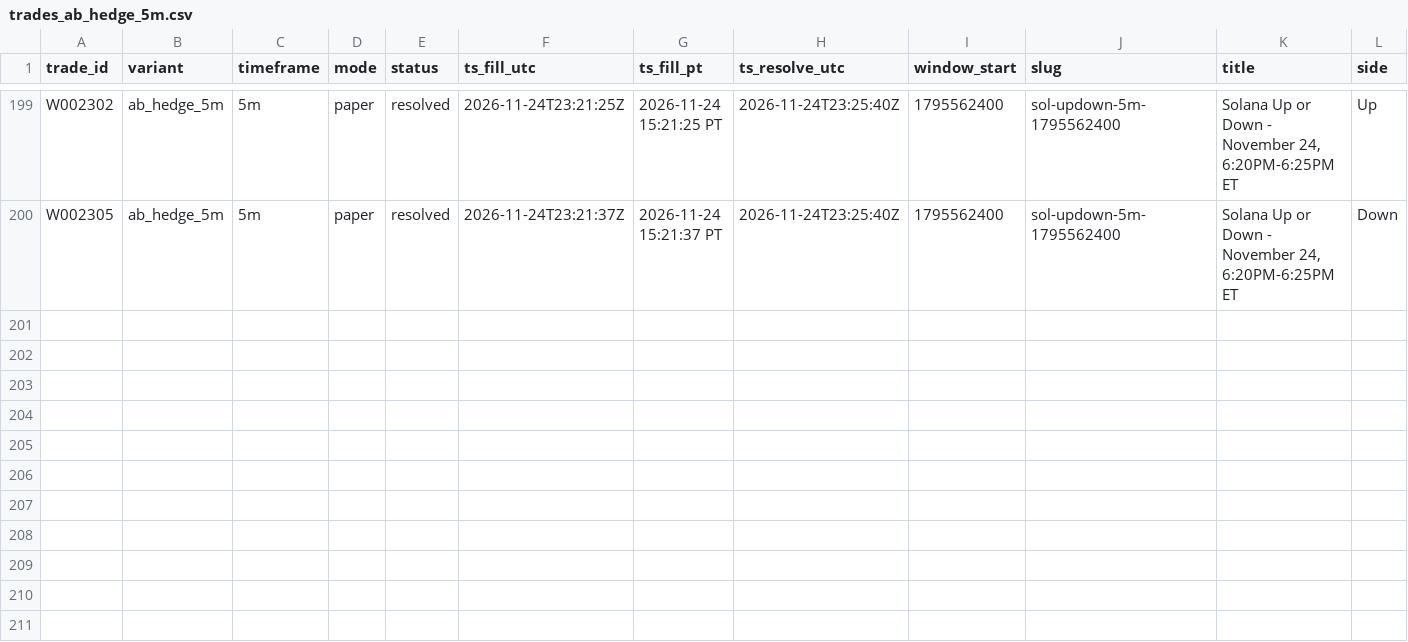
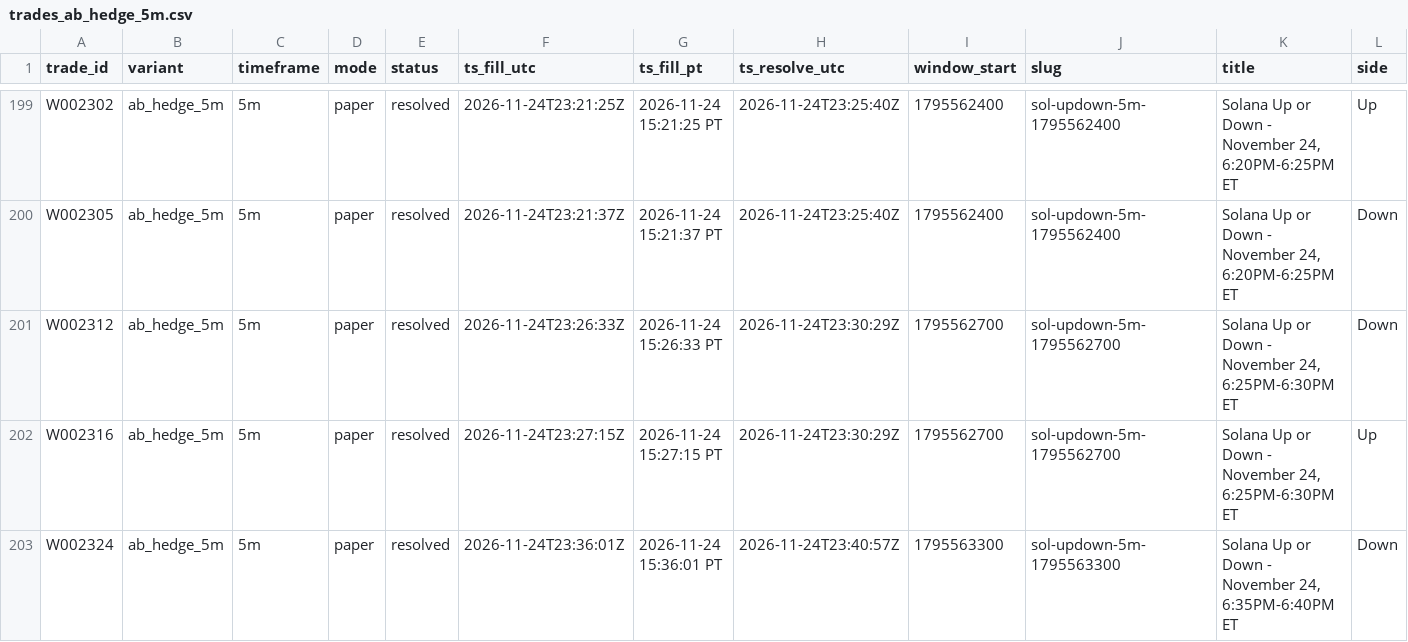
Before and after one commit to michaeldeuchar-dotcom/sol-paper-bot, a CSV file: data/week2/trades_ab_hedge_5m.csv, drawn as a sheet; only a part is shown, gaps mark what is left out; rows hold the shown columns only; the diff names each change by its address in the sheet, - before the commit and + after, or states it on an @@ line.

```diff
--- a/data/week2/trades_ab_hedge_5m.csv
+++ b/data/week2/trades_ab_hedge_5m.csv
+row 201: W002312 | ab_hedge_5m | 5m | paper | resolved | 2026-11-24T23:26:33Z | 2026-11-24 15:26:33 PT | 2026-11-24T23:30:29Z | 1795562700 | sol-updown-5m-1795562700 | Solana Up or Down - November 24, 6:25PM-6:30PM ET | Down
+row 202: W002316 | ab_hedge_5m | 5m | paper | resolved | 2026-11-24T23:27:15Z | 2026-11-24 15:27:15 PT | 2026-11-24T23:30:29Z | 1795562700 | sol-updown-5m-1795562700 | Solana Up or Down - November 24, 6:25PM-6:30PM ET | Up
+row 203: W002324 | ab_hedge_5m | 5m | paper | resolved | 2026-11-24T23:36:01Z | 2026-11-24 15:36:01 PT | 2026-11-24T23:40:57Z | 1795563300 | sol-updown-5m-1795563300 | Solana Up or Down - November 24, 6:35PM-6:40PM ET | Down
```
Also changed, not shown: data/week2/ab_hedge_pairs.csv, data/week2/decisions_tail.csv, 19 other files.
